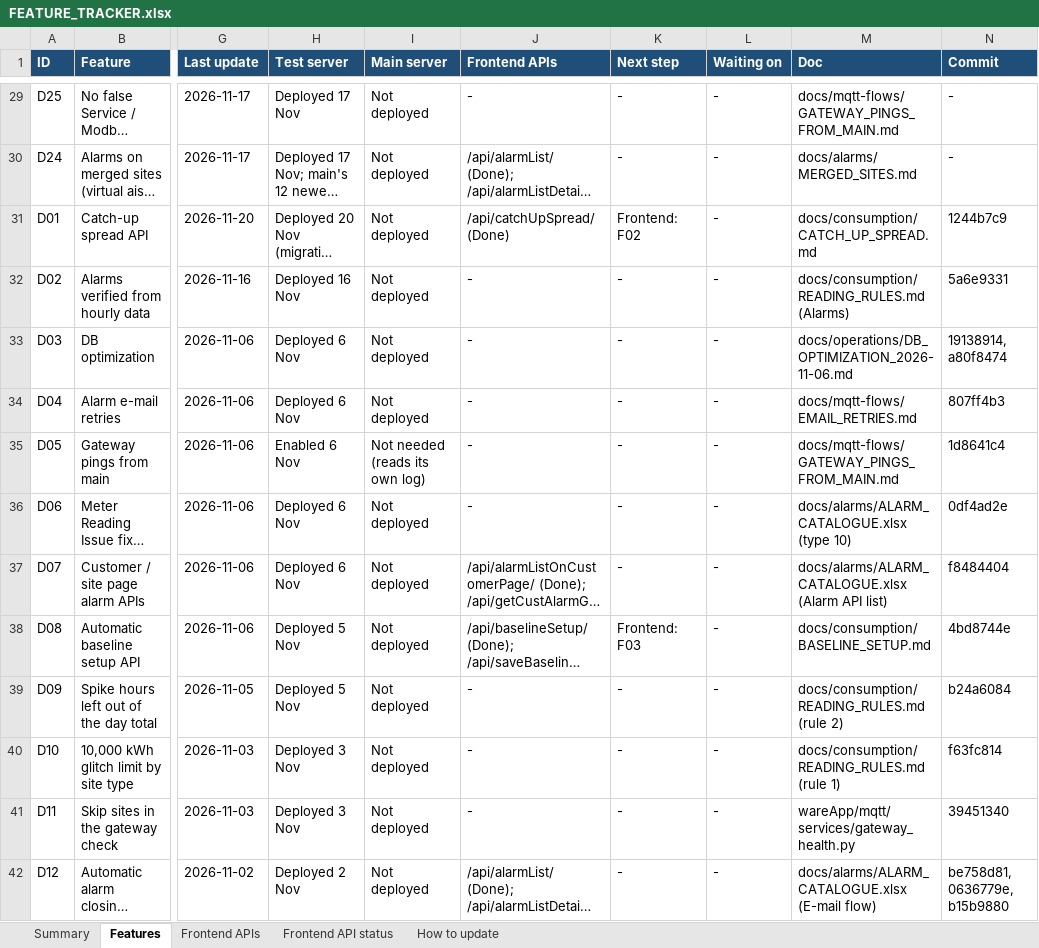
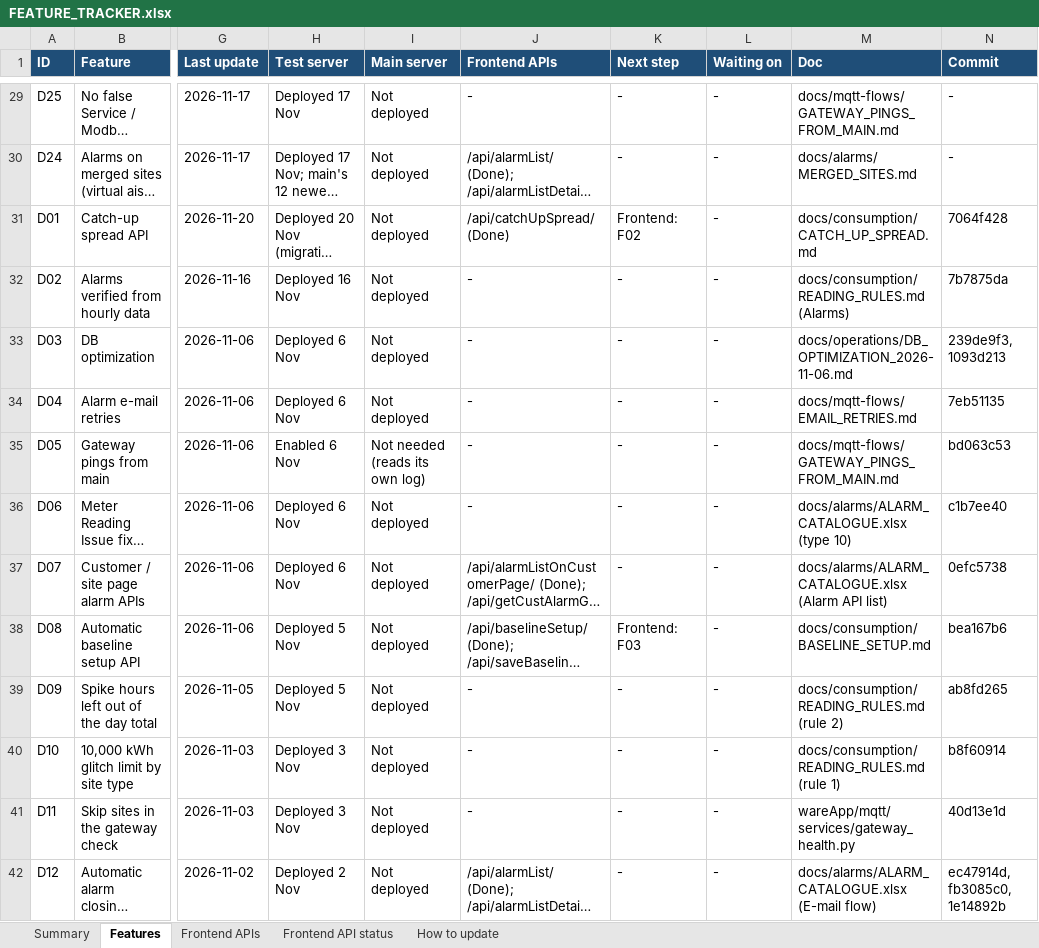
Before and after one commit to ashutoshdubey-aviconn/AVC-backend, an Excel workbook: docs/features/FEATURE_TRACKER.xlsx, sheet Features, drawn as a sheet; only a part is shown, gaps mark what is left out; long unchanged cells end in …; values as stored, in another font and other column widths than the file's, no borders; the diff covers the shown part only; the diff names each change by its address in the sheet, - before the commit and + after, or states it on an @@ line.

Commit message:
docs: commit hashes after removing the Claude co-author lines from the history

```diff
--- a/docs/features/FEATURE_TRACKER.xlsx (sheet Features)
+++ b/docs/features/FEATURE_TRACKER.xlsx (sheet Features)
-N31 (Commit): 1244b7c9
+N31 (Commit): 7064f428
-N32 (Commit): 5a6e9331
+N32 (Commit): 7b7875da
-N33 (Commit): 19138914, a80f8474
+N33 (Commit): 239de9f3, 1093d213
-N34 (Commit): 807ff4b3
+N34 (Commit): 7eb51135
-N35 (Commit): 1d8641c4
+N35 (Commit): bd063c53
-N36 (Commit): 0df4ad2e
+N36 (Commit): c1b7ee40
-N37 (Commit): f8484404
+N37 (Commit): 0efc5738
-N38 (Commit): 4bd8744e
+N38 (Commit): bea167b6
-N39 (Commit): b24a6084
+N39 (Commit): ab8fd265
-N40 (Commit): f63fc814
+N40 (Commit): b8f60914
-N41 (Commit): 39451340
+N41 (Commit): 40d13e1d
-N42 (Commit): be758d81, 0636779e, b15b9880
+N42 (Commit): ec47914d, fb3085c0, 1e14892b
```
Also changed, not shown: 17 edited cells elsewhere in this sheet, 6 other files.
